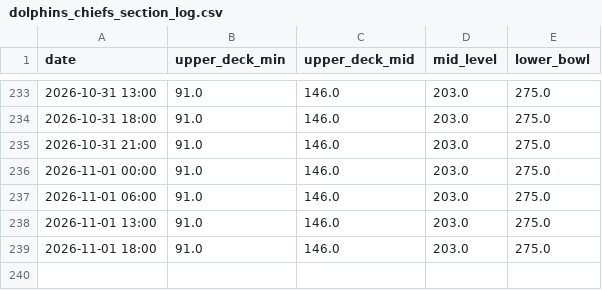
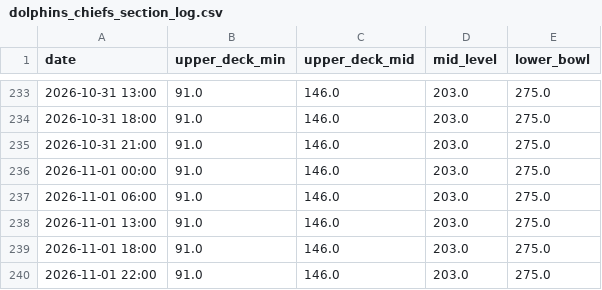
Before and after one commit to Cortexstrippr/dolphins-ticket-tracker, a CSV file: dolphins_chiefs_section_log.csv, drawn as a sheet; only a part is shown, gaps mark what is left out.

```diff
--- a/dolphins_chiefs_section_log.csv
+++ b/dolphins_chiefs_section_log.csv
@@ -239 +239,2 @@ date,upper_deck_min,upper_deck_mid,mid_level,lower_bowl
 2026-11-01 18:00,91.0,146.0,203.0,275.0
+2026-11-01 22:00,91.0,146.0,203.0,275.0
```
